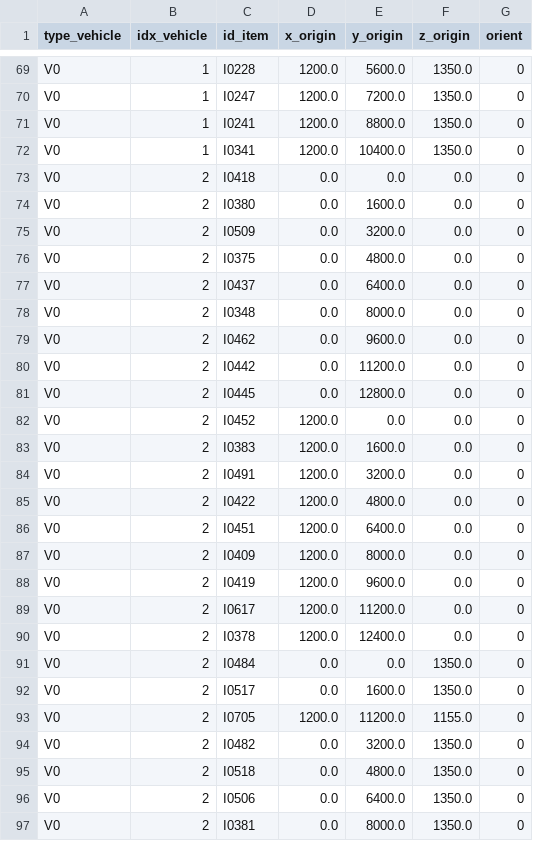
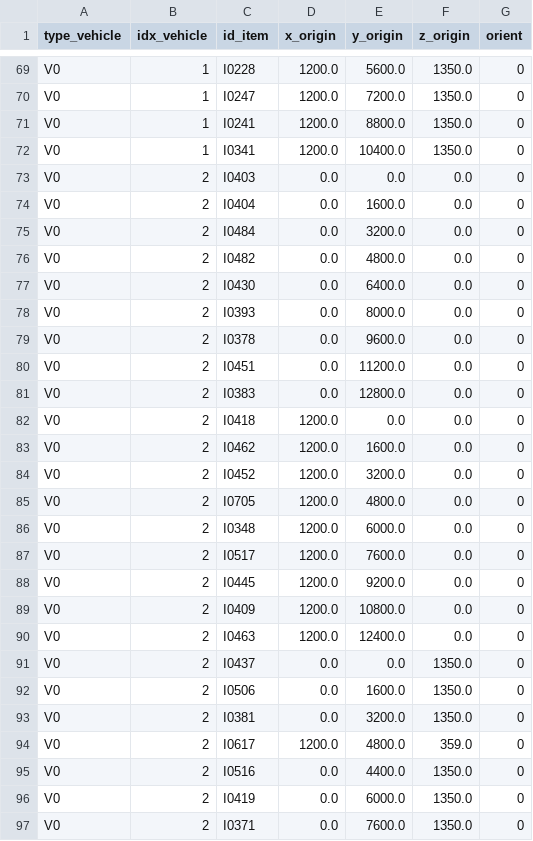
Before and after one commit to ICT4SS-Laboratories/Bin-Packing-Environment, a CSV file: results/sol_DatasetA_solver_364130.csv, drawn as a sheet; only a part is shown, gaps mark what is left out; the diff covers the shown part only.

```diff
--- a/results/sol_DatasetA_solver_364130.csv
+++ b/results/sol_DatasetA_solver_364130.csv
@@ -72,26 +72,26 @@ V0,1,I0241,1200.0,8800.0,1350.0,0
 V0,1,I0341,1200.0,10400.0,1350.0,0
-V0,2,I0418,0.0,0.0,0.0,0
-V0,2,I0380,0.0,1600.0,0.0,0
-V0,2,I0509,0.0,3200.0,0.0,0
-V0,2,I0375,0.0,4800.0,0.0,0
-V0,2,I0437,0.0,6400.0,0.0,0
-V0,2,I0348,0.0,8000.0,0.0,0
-V0,2,I0462,0.0,9600.0,0.0,0
-V0,2,I0442,0.0,11200.0,0.0,0
-V0,2,I0445,0.0,12800.0,0.0,0
-V0,2,I0452,1200.0,0.0,0.0,0
-V0,2,I0383,1200.0,1600.0,0.0,0
-V0,2,I0491,1200.0,3200.0,0.0,0
-V0,2,I0422,1200.0,4800.0,0.0,0
-V0,2,I0451,1200.0,6400.0,0.0,0
-V0,2,I0409,1200.0,8000.0,0.0,0
-V0,2,I0419,1200.0,9600.0,0.0,0
-V0,2,I0617,1200.0,11200.0,0.0,0
-V0,2,I0378,1200.0,12400.0,0.0,0
-V0,2,I0484,0.0,0.0,1350.0,0
-V0,2,I0517,0.0,1600.0,1350.0,0
-V0,2,I0705,1200.0,11200.0,1155.0,0
-V0,2,I0482,0.0,3200.0,1350.0,0
-V0,2,I0518,0.0,4800.0,1350.0,0
-V0,2,I0506,0.0,6400.0,1350.0,0
-V0,2,I0381,0.0,8000.0,1350.0,0
+V0,2,I0403,0.0,0.0,0.0,0
+V0,2,I0404,0.0,1600.0,0.0,0
+V0,2,I0484,0.0,3200.0,0.0,0
+V0,2,I0482,0.0,4800.0,0.0,0
+V0,2,I0430,0.0,6400.0,0.0,0
+V0,2,I0393,0.0,8000.0,0.0,0
+V0,2,I0378,0.0,9600.0,0.0,0
+V0,2,I0451,0.0,11200.0,0.0,0
+V0,2,I0383,0.0,12800.0,0.0,0
+V0,2,I0418,1200.0,0.0,0.0,0
+V0,2,I0462,1200.0,1600.0,0.0,0
+V0,2,I0452,1200.0,3200.0,0.0,0
+V0,2,I0705,1200.0,4800.0,0.0,0
+V0,2,I0348,1200.0,6000.0,0.0,0
+V0,2,I0517,1200.0,7600.0,0.0,0
+V0,2,I0445,1200.0,9200.0,0.0,0
+V0,2,I0409,1200.0,10800.0,0.0,0
+V0,2,I0463,1200.0,12400.0,0.0,0
+V0,2,I0437,0.0,0.0,1350.0,0
+V0,2,I0506,0.0,1600.0,1350.0,0
+V0,2,I0381,0.0,3200.0,1350.0,0
+V0,2,I0617,1200.0,4800.0,359.0,0
+V0,2,I0516,0.0,4400.0,1350.0,0
+V0,2,I0419,0.0,6000.0,1350.0,0
+V0,2,I0371,0.0,7600.0,1350.0,0
```
Also changed, not shown: 2 added rows, 2 removed rows and 9 edited cells elsewhere in this file, results/sol_DatasetB_solver_364130.csv, results/sol_DatasetC_solver_364130.csv, 6 other files.
